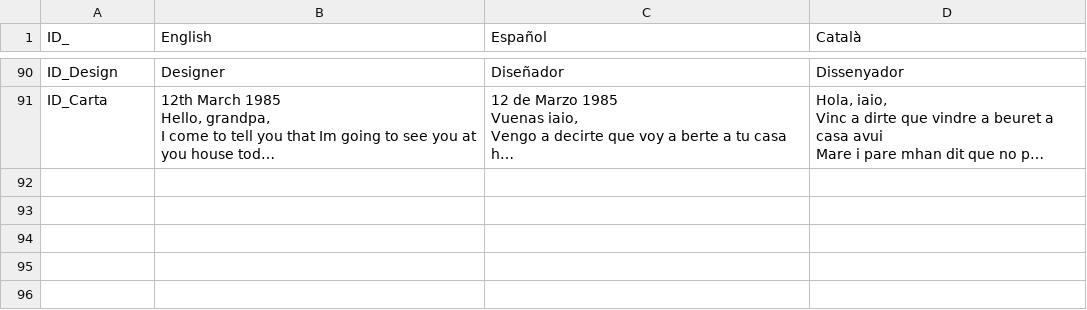
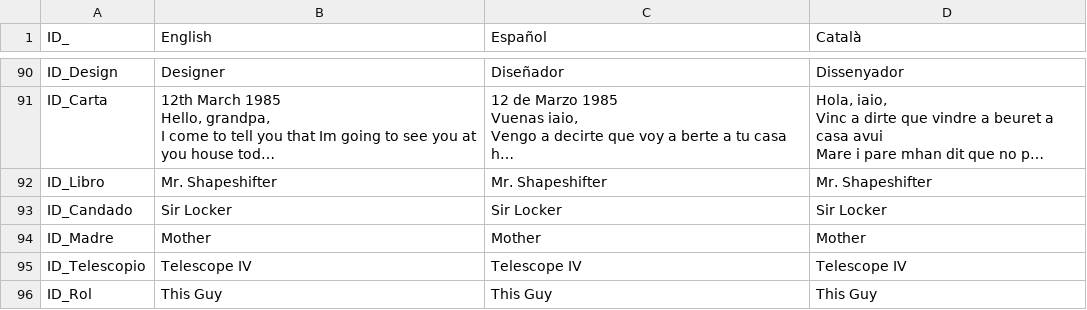
Before and after one commit to GerardCoquard/Proyectos3, a CSV file: Assets/Resources/Localization.csv, drawn as a sheet; only a part is shown, gaps mark what is left out; long unchanged cells end in …; the diff names each change by its address in the sheet, - before the commit and + after, or states it on an @@ line.

```diff
--- a/Assets/Resources/Localization.csv
+++ b/Assets/Resources/Localization.csv
+row 92: ID_Libro | Mr. Shapeshifter | Mr. Shapeshifter | Mr. Shapeshifter
+row 93: ID_Candado | Sir Locker | Sir Locker | Sir Locker
+row 94: ID_Madre | Mother | Mother | Mother
+row 95: ID_Telescopio | Telescope IV | Telescope IV | Telescope IV
+row 96: ID_Rol | This Guy | This Guy | This Guy
```
Also changed, not shown: 45 other files.
